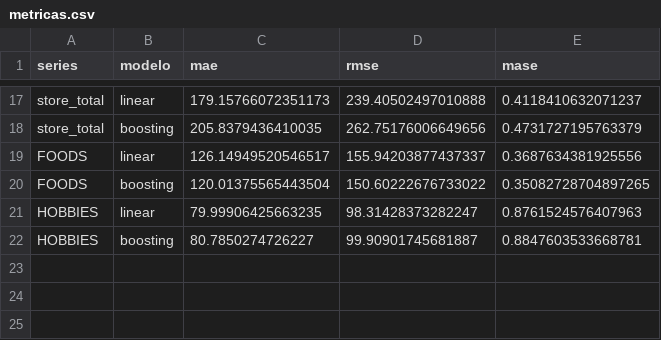
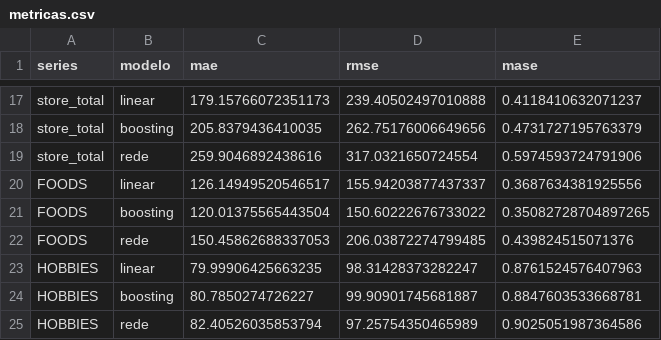
Before and after one commit to JaimeWillianCarneiro/Series-Temporais-G5, a CSV file: metricas.csv, drawn as a sheet; only a part is shown, gaps mark what is left out; the diff names each change by its address in the sheet, - before the commit and + after, or states it on an @@ line.

```diff
--- a/metricas.csv
+++ b/metricas.csv
+row 19: store_total | rede | 259.9046892438616 | 317.0321650724554 | 0.5974593724791906
+row 22: FOODS | rede | 150.45862688337053 | 206.03872274799485 | 0.439824515071376
+row 25: HOBBIES | rede | 82.40526035853794 | 97.25754350465989 | 0.9025051987364586
```
Also changed, not shown: previsoes_validacao.csv, saidas/escolhas_task2.csv, 6 other files.
